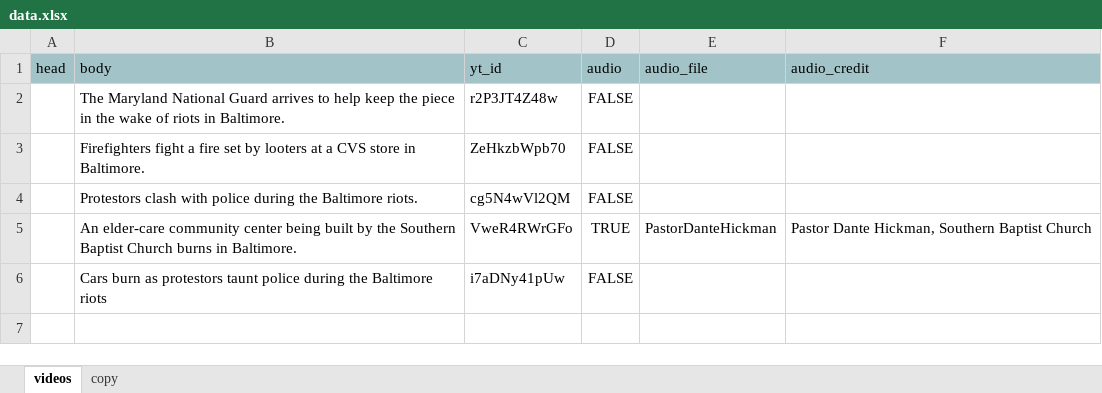
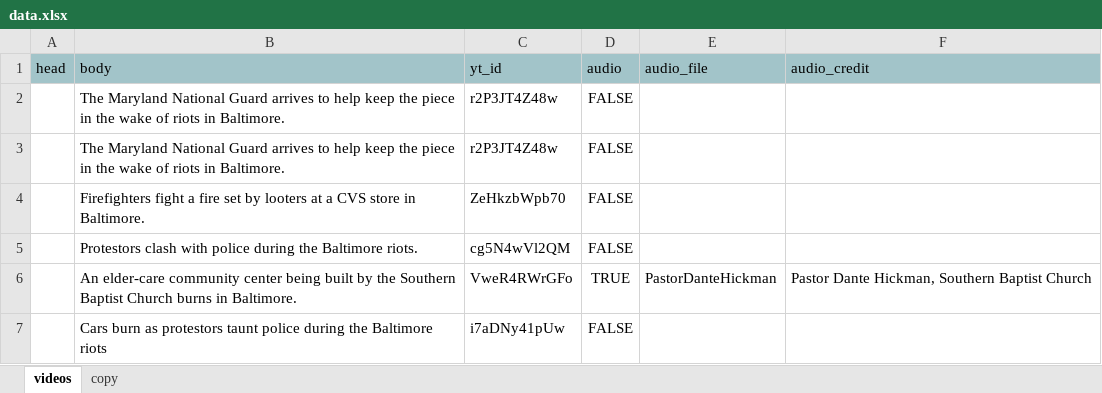
Before and after one commit to USATODAY/baltimore-unrest, an Excel workbook: data_tools/src/data.xlsx, sheet videos, drawn as a sheet; values as stored, in another font and other column widths than the file's, no borders; charts and pictures not drawn; the diff names each change by its address in the sheet, - before the commit and + after, or states it on an @@ line.

```diff
--- a/data_tools/src/data.xlsx (sheet videos)
+++ b/data_tools/src/data.xlsx (sheet videos)
+row 3:  | The Maryland National Guard arrives to help keep the piece in the wake of riots in Baltimore. | r2P3JT4Z48w | FALSE
```
Also changed, not shown: 4 other files.
